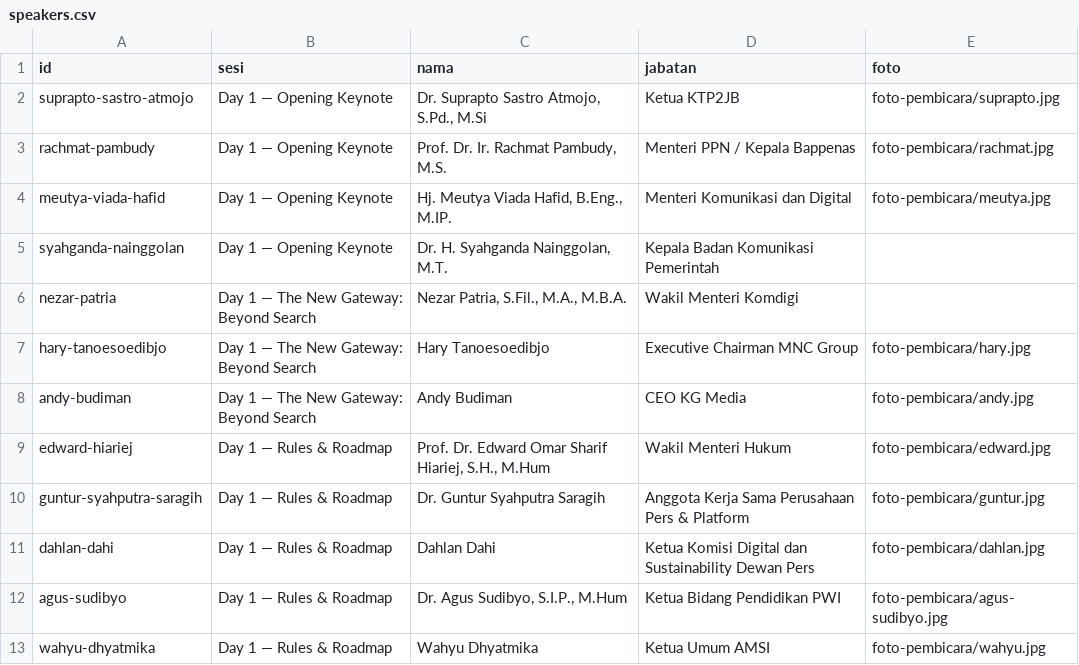
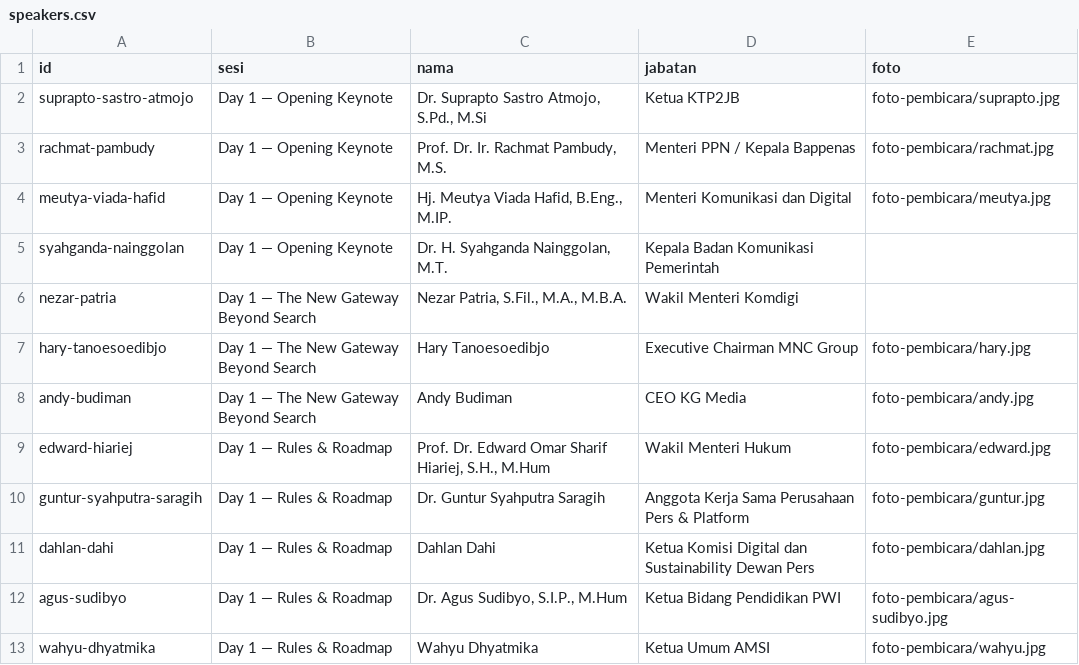
Before and after one commit to inesia/nsf-2026, a CSV file: assets/speaker-assets/speakers.csv, drawn as a sheet.

```diff
--- a/assets/speaker-assets/speakers.csv
+++ b/assets/speaker-assets/speakers.csv
@@ -5,5 +5,5 @@ meutya-viada-hafid,Day 1 — Opening Keynote,"Hj. Meutya Viada Hafid, B.Eng., M.
 syahganda-nainggolan,Day 1 — Opening Keynote,"Dr. H. Syahganda Nainggolan, M.T.",Kepala Badan Komunikasi Pemerintah,
-nezar-patria,Day 1 — The New Gateway: Beyond Search,"Nezar Patria, S.Fil., M.A., M.B.A.",Wakil Menteri Komdigi,
-hary-tanoesoedibjo,Day 1 — The New Gateway: Beyond Search,Hary Tanoesoedibjo,Executive Chairman MNC Group,foto-pembicara/hary.jpg
-andy-budiman,Day 1 — The New Gateway: Beyond Search,Andy Budiman,CEO KG Media,foto-pembicara/andy.jpg
+nezar-patria,Day 1 — The New Gateway Beyond Search,"Nezar Patria, S.Fil., M.A., M.B.A.",Wakil Menteri Komdigi,
+hary-tanoesoedibjo,Day 1 — The New Gateway Beyond Search,Hary Tanoesoedibjo,Executive Chairman MNC Group,foto-pembicara/hary.jpg
+andy-budiman,Day 1 — The New Gateway Beyond Search,Andy Budiman,CEO KG Media,foto-pembicara/andy.jpg
 edward-hiariej,Day 1 — Rules & Roadmap,"Prof. Dr. Edward Omar Sharif Hiariej, S.H., M.Hum",Wakil Menteri Hukum,foto-pembicara/edward.jpg
```
Also changed, not shown: 9 other files.
